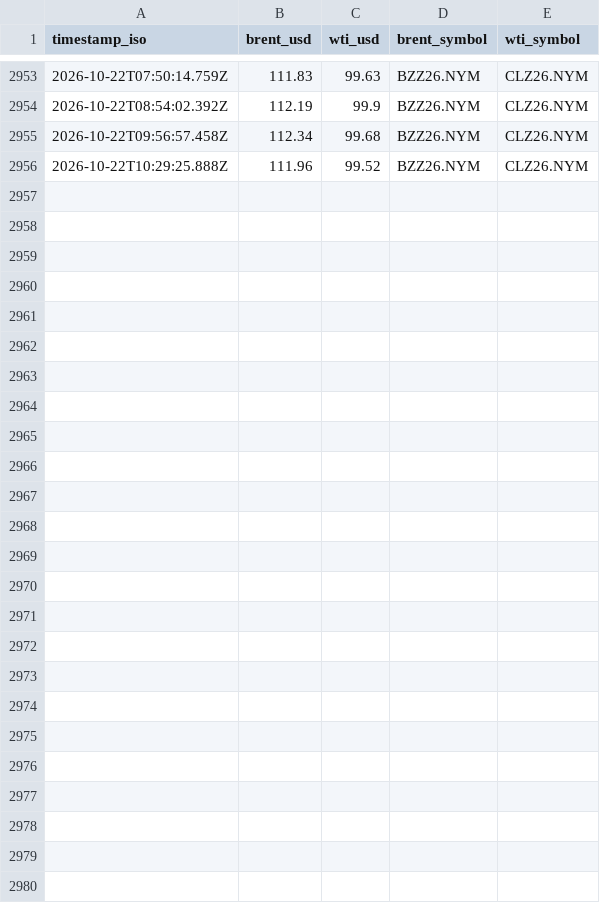
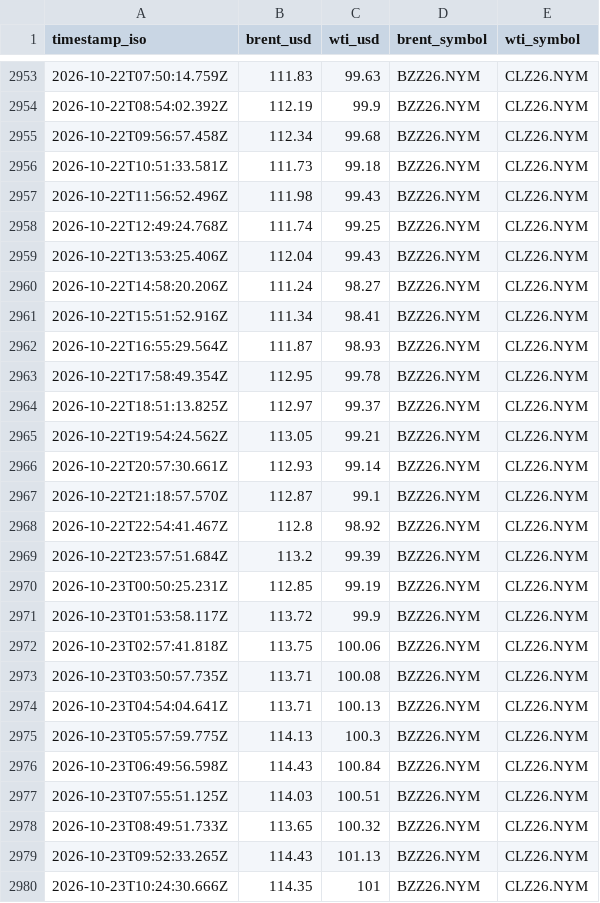
Before and after one commit to supamanluva/hormuz-watch, a CSV file: history/oil.csv, drawn as a sheet; only a part is shown, gaps mark what is left out.

```diff
--- a/history/oil.csv
+++ b/history/oil.csv
@@ -2955,2 +2955,26 @@ timestamp_iso,brent_usd,wti_usd,brent_symbol,wti_symbol
 2026-10-22T09:56:57.458Z,112.34,99.68,BZZ26.NYM,CLZ26.NYM
-2026-10-22T10:29:25.888Z,111.96,99.52,BZZ26.NYM,CLZ26.NYM
+2026-10-22T10:51:33.581Z,111.73,99.18,BZZ26.NYM,CLZ26.NYM
+2026-10-22T11:56:52.496Z,111.98,99.43,BZZ26.NYM,CLZ26.NYM
+2026-10-22T12:49:24.768Z,111.74,99.25,BZZ26.NYM,CLZ26.NYM
+2026-10-22T13:53:25.406Z,112.04,99.43,BZZ26.NYM,CLZ26.NYM
+2026-10-22T14:58:20.206Z,111.24,98.27,BZZ26.NYM,CLZ26.NYM
+2026-10-22T15:51:52.916Z,111.34,98.41,BZZ26.NYM,CLZ26.NYM
+2026-10-22T16:55:29.564Z,111.87,98.93,BZZ26.NYM,CLZ26.NYM
+2026-10-22T17:58:49.354Z,112.95,99.78,BZZ26.NYM,CLZ26.NYM
+2026-10-22T18:51:13.825Z,112.97,99.37,BZZ26.NYM,CLZ26.NYM
+2026-10-22T19:54:24.562Z,113.05,99.21,BZZ26.NYM,CLZ26.NYM
+2026-10-22T20:57:30.661Z,112.93,99.14,BZZ26.NYM,CLZ26.NYM
+2026-10-22T21:18:57.570Z,112.87,99.1,BZZ26.NYM,CLZ26.NYM
+2026-10-22T22:54:41.467Z,112.8,98.92,BZZ26.NYM,CLZ26.NYM
+2026-10-22T23:57:51.684Z,113.2,99.39,BZZ26.NYM,CLZ26.NYM
+2026-10-23T00:50:25.231Z,112.85,99.19,BZZ26.NYM,CLZ26.NYM
+2026-10-23T01:53:58.117Z,113.72,99.9,BZZ26.NYM,CLZ26.NYM
+2026-10-23T02:57:41.818Z,113.75,100.06,BZZ26.NYM,CLZ26.NYM
+2026-10-23T03:50:57.735Z,113.71,100.08,BZZ26.NYM,CLZ26.NYM
+2026-10-23T04:54:04.641Z,113.71,100.13,BZZ26.NYM,CLZ26.NYM
+2026-10-23T05:57:59.775Z,114.13,100.3,BZZ26.NYM,CLZ26.NYM
+2026-10-23T06:49:56.598Z,114.43,100.84,BZZ26.NYM,CLZ26.NYM
+2026-10-23T07:55:51.125Z,114.03,100.51,BZZ26.NYM,CLZ26.NYM
+2026-10-23T08:49:51.733Z,113.65,100.32,BZZ26.NYM,CLZ26.NYM
+2026-10-23T09:52:33.265Z,114.43,101.13,BZZ26.NYM,CLZ26.NYM
+2026-10-23T10:24:30.666Z,114.35,101,BZZ26.NYM,CLZ26.NYM
```
Also changed, not shown: history/events.csv, history/status_history.csv.
